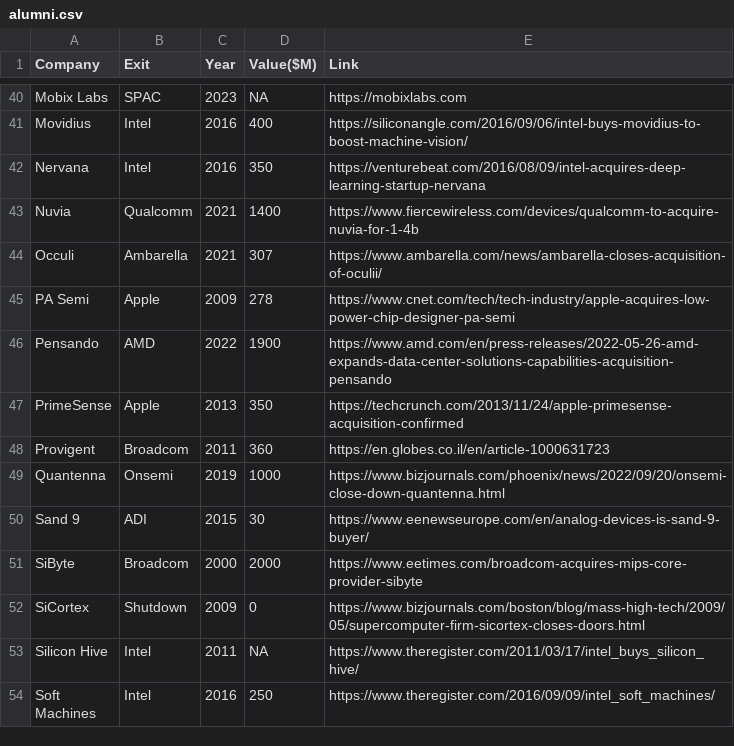
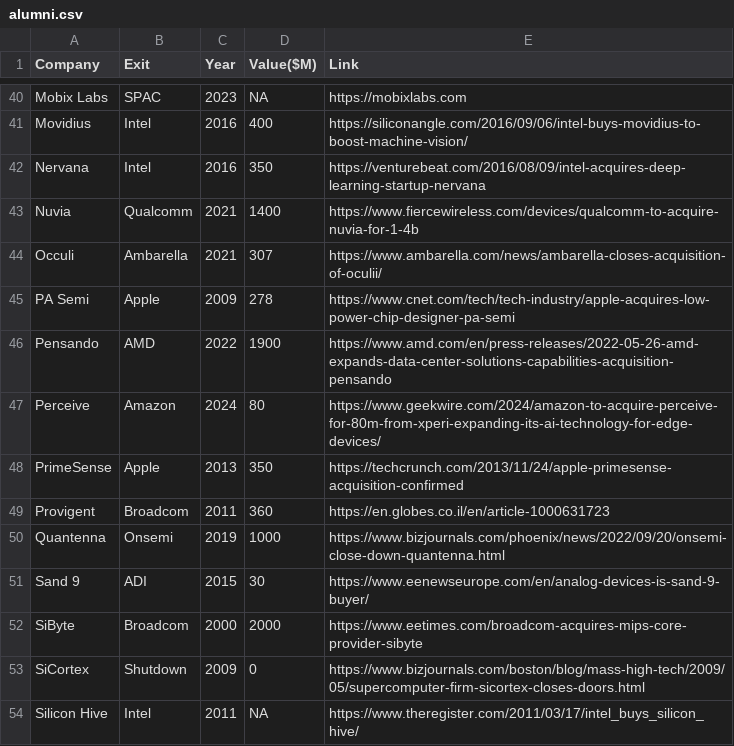
Before and after one commit to aolofsson/awesome-semiconductor-startups, a CSV file: alumni.csv, drawn as a sheet; only a part is shown, gaps mark what is left out; the shorter side is filled out with more unchanged rows.

```diff
--- a/alumni.csv
+++ b/alumni.csv
@@ -46,2 +46,3 @@ PA Semi,Apple,2009,278,https://www.cnet.com/tech/tech-industry/apple-acquires-lo
 Pensando,AMD,2022,1900,https://www.amd.com/en/press-releases/2022-05-26-amd-expands-data-center-solutions-capabilities-acquisition-pensando
+Perceive,Amazon,2024,80,https://www.geekwire.com/2024/amazon-to-acquire-perceive-for-80m-from-xperi-expanding-its-ai-technology-for-edge-devices/
 PrimeSense,Apple,2013,350,https://techcrunch.com/2013/11/24/apple-primesense-acquisition-confirmed
```
Also changed, not shown: startups.csv, 1 other file.
